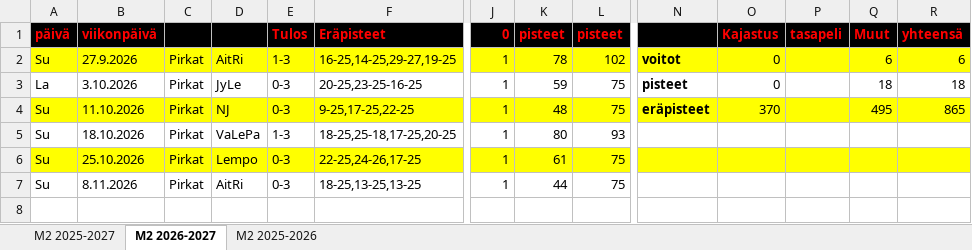
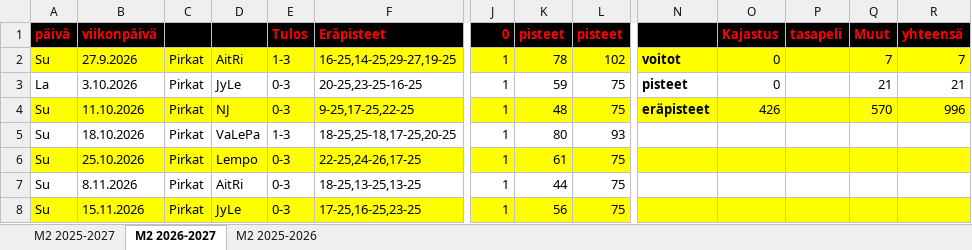
Before and after one commit to jkatoper/kaudet, an Excel workbook: M2.xlsx, sheet M2 2026-2027, drawn as a sheet; only a part is shown, gaps mark what is left out; values as stored, in another font and other column widths than the file's, no borders; rows hold the shown columns only; the diff names each change by its address in the sheet, - before the commit and + after, or states it on an @@ line.

```diff
--- a/M2.xlsx (sheet M2 2026-2027)
+++ b/M2.xlsx (sheet M2 2026-2027)
-Q2 (Muut): 6
+Q2 (Muut): 7
-R2 (yhteensä): 6
+R2 (yhteensä): 7
-Q3 (Muut): 18
+Q3 (Muut): 21
-R3 (yhteensä): 18
+R3 (yhteensä): 21
-O4 (Kajastus): 370
+O4 (Kajastus): 426
-Q4 (Muut): 495
+Q4 (Muut): 570
-R4 (yhteensä): 865
+R4 (yhteensä): 996
+row 8: Su | 15.11.2026 | Pirkat | JyLe | 0-3 | 17-25,16-25,23-25 | 1 | 56 | 75
```
Also changed, not shown: sheet M2 2025-2027, pelipaikat.xlsx, 6 other files.
